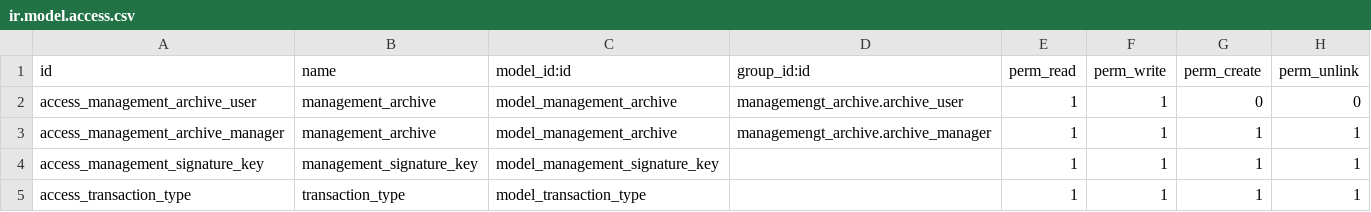
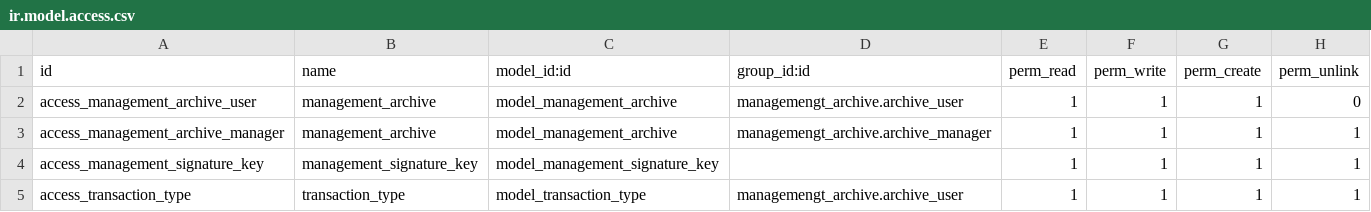
Before and after one commit to powerfulman86/management_archive, a CSV file: security/ir.model.access.csv, drawn as a sheet.

```diff
--- a/security/ir.model.access.csv
+++ b/security/ir.model.access.csv
@@ -1,5 +1,5 @@
 id,name,model_id:id,group_id:id,perm_read,perm_write,perm_create,perm_unlink
-access_management_archive_user,management_archive,model_management_archive,managemengt_archive.archive_user,1,1,0,0
+access_management_archive_user,management_archive,model_management_archive,managemengt_archive.archive_user,1,1,1,0
 access_management_archive_manager,management_archive,model_management_archive,managemengt_archive.archive_manager,1,1,1,1
 access_management_signature_key,management_signature_key,model_management_signature_key,,1,1,1,1
-access_transaction_type,transaction_type,model_transaction_type,,1,1,1,1
+access_transaction_type,transaction_type,model_transaction_type,managemengt_archive.archive_user,1,1,1,1
```
Also changed, not shown: 3 other files.
